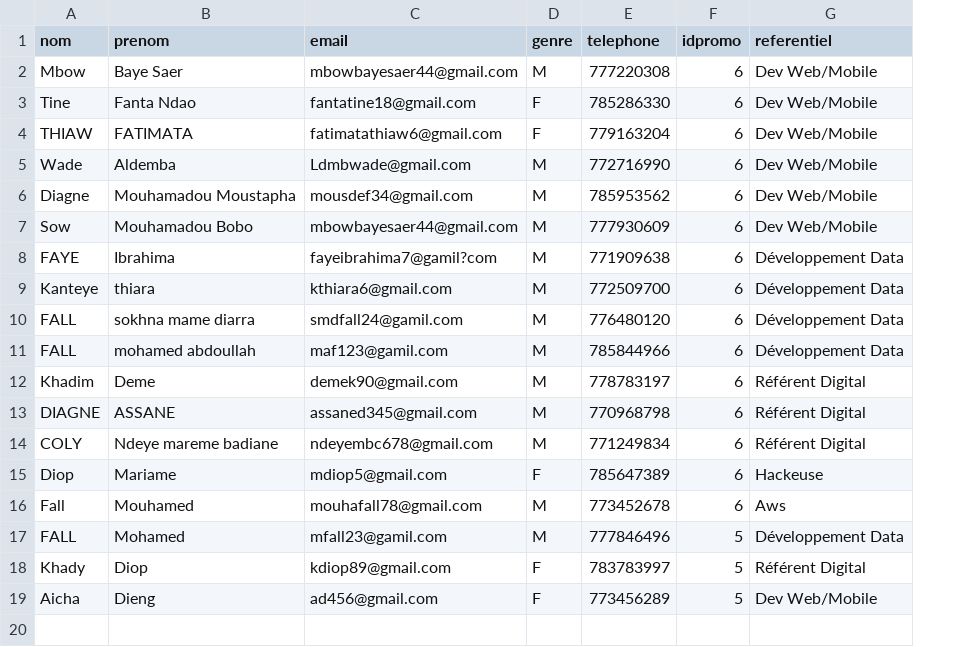
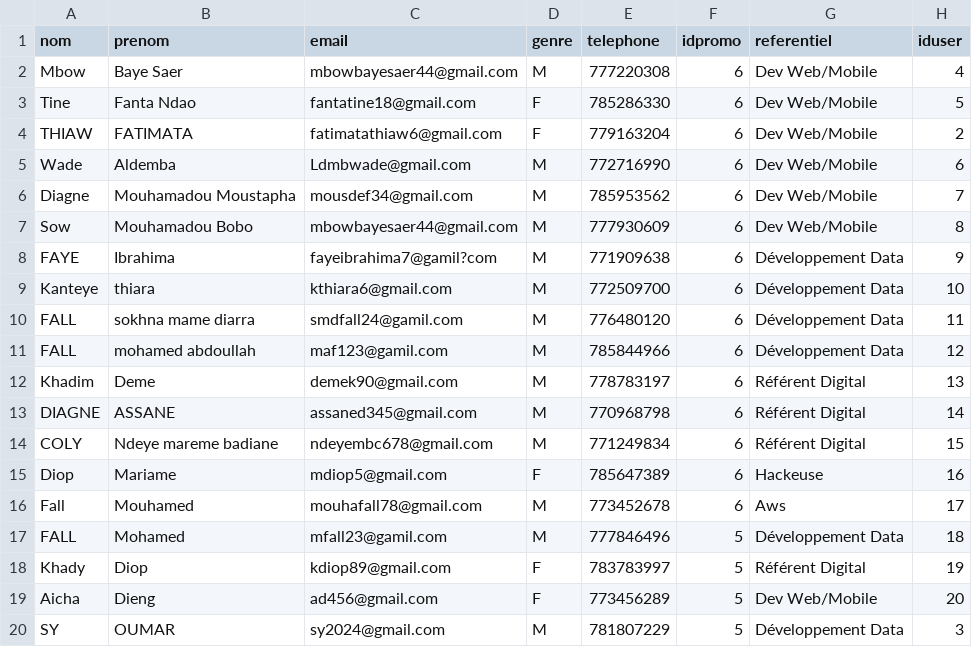
Before and after one commit to ZahraThiaw/tp_php_ODC, a CSV file: data/apprenants.csv, drawn as a sheet; the diff names each change by its address in the sheet, - before the commit and + after, or states it on an @@ line.

```diff
--- a/data/apprenants.csv
+++ b/data/apprenants.csv
+column H (iduser), rows 2-19: 4 | 5 | 2 | 6 | 7 | 8 | 9 | 10 | 11 | 12 | 13 | 14 | 15 | 16 | 17 | 18 | 19 | 20
+row 20: SY | OUMAR | sy2024@gmail.com | M | 781807229 | 5 | Développement Data | 3
```
Also changed, not shown: data/presences.csv, data/promos.csv, 27 other files.
